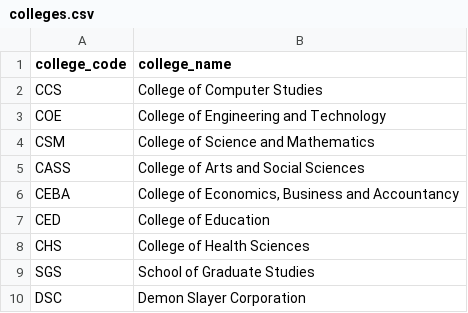
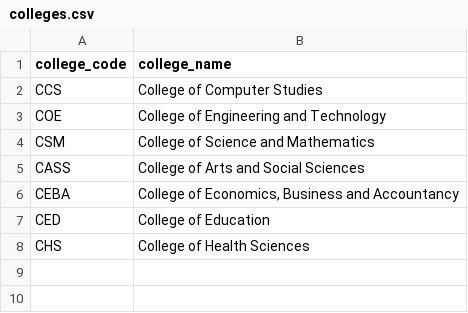
Before and after one commit to stebbn/Sibyl, a CSV file: data/colleges.csv, drawn as a sheet.

```diff
--- a/data/colleges.csv
+++ b/data/colleges.csv
@@ -8,3 +8 @@ CED,College of Education
 CHS,College of Health Sciences
-SGS,School of Graduate Studies
-DSC,Demon Slayer Corporation
```
Also changed, not shown: data/data.csv, data/programs.csv, 9 other files.
